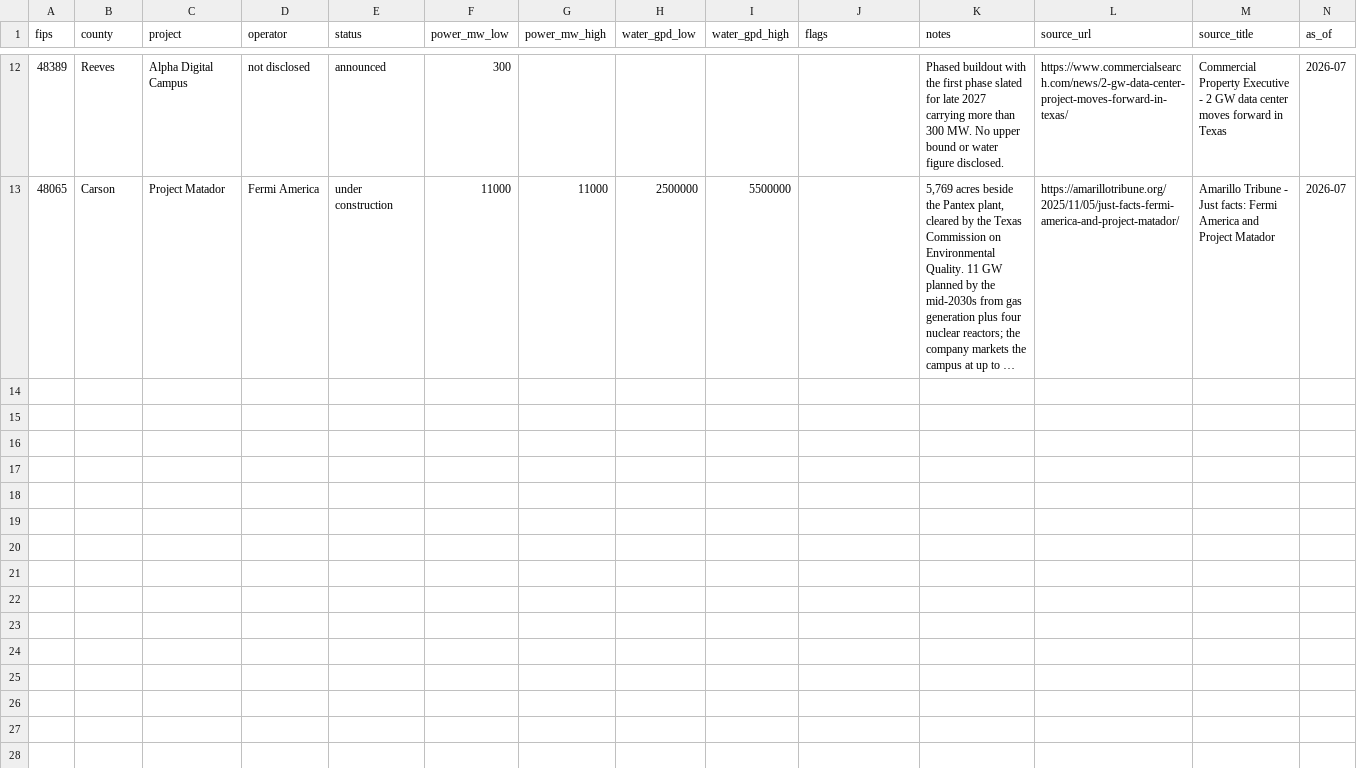
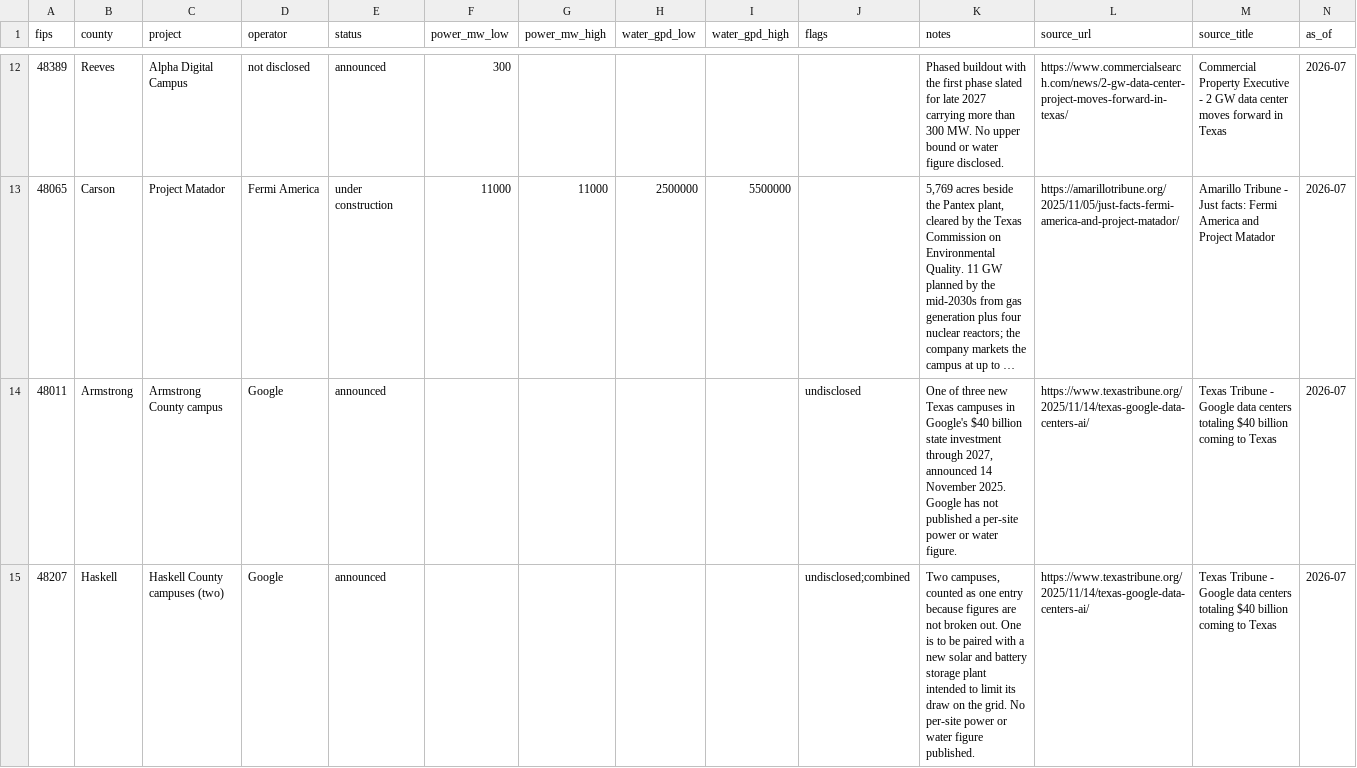
Before and after one commit to paulvonderhaar/tx_county_map_2, a CSV file: data/datacenters.csv, drawn as a sheet; only a part is shown, gaps mark what is left out; long unchanged cells end in …; the diff covers the shown part only; the diff names each change by its address in the sheet, - before the commit and + after, or states it on an @@ line.

```diff
--- a/data/datacenters.csv
+++ b/data/datacenters.csv
+row 14: 48011 | Armstrong | Armstrong County campus | Google | announced |  |  |  |  | undisclosed | One of three new Texas campuses in Google's $40 billion state investment through 2027, announced 14 November 2025. Google has not published a per-site power or water figure. | https://www.texastribune.org/2025/11/14/texas-google-data-centers-ai/ | Texas Tribune - Google data centers totaling $40 billion coming to Texas | 2026-07
+row 15: 48207 | Haskell | Haskell County campuses (two) | Google | announced |  |  |  |  | undisclosed;combined | Two campuses, counted as one entry because figures are not broken out. One is to be paired with a new solar and battery storage plant intended to limit its draw on the grid. No per-site power or water figure published. | https://www.texastribune.org/2025/11/14/texas-google-data-centers-ai/ | Texas Tribune - Google data centers totaling $40 billion coming to Texas | 2026-07
```
Also changed, not shown: 5 added rows elsewhere in this file.
